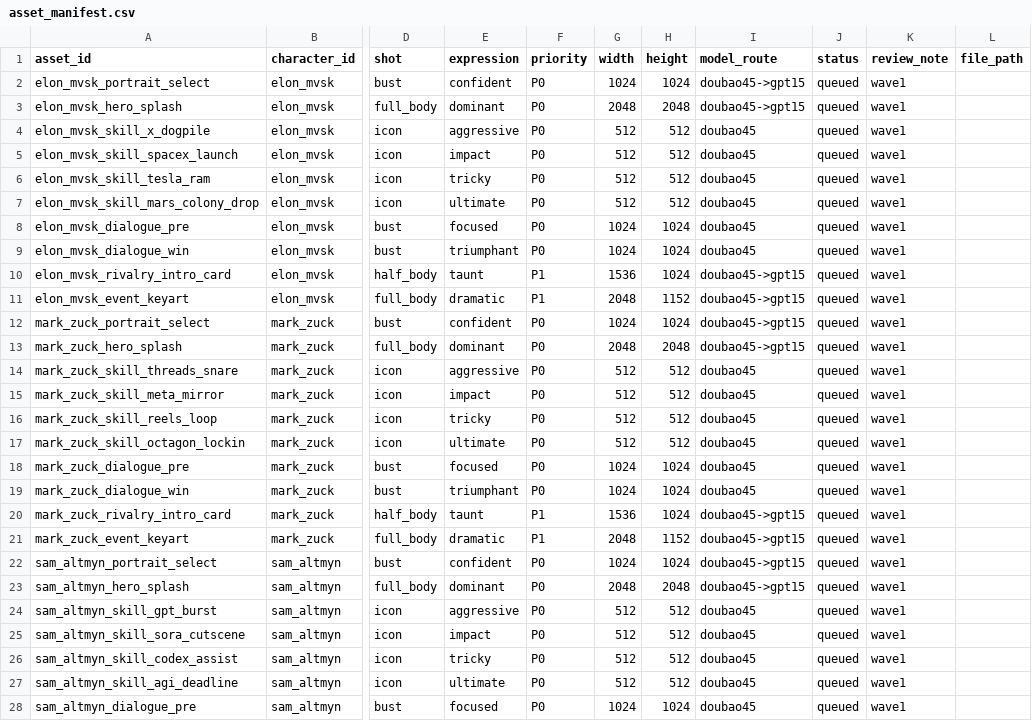
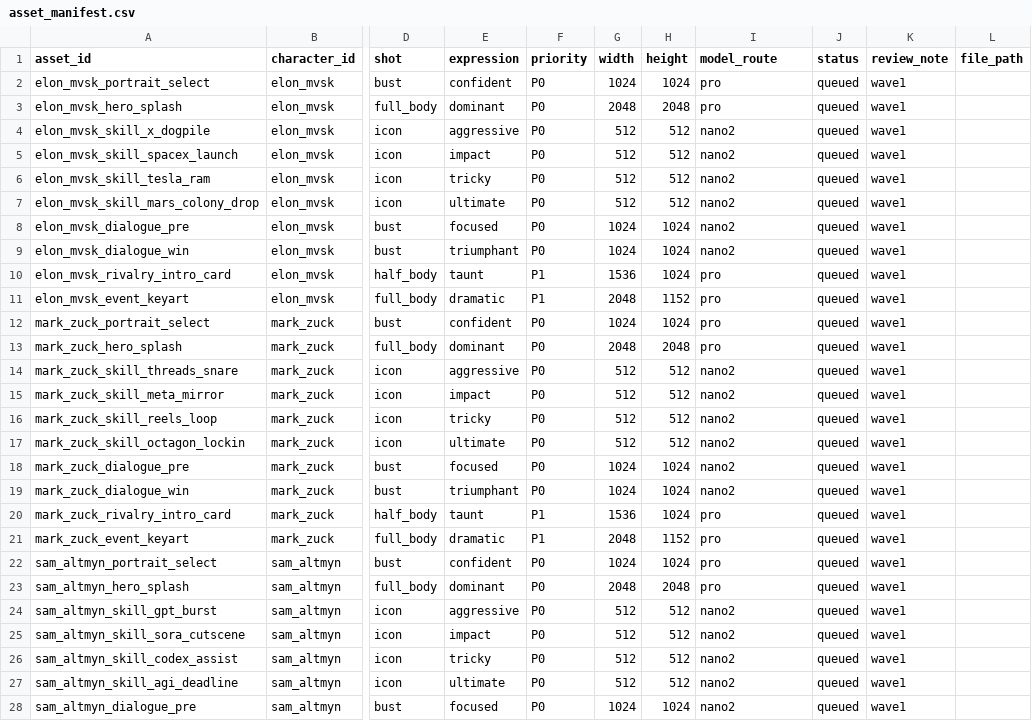
Before and after one commit to realmorrisliu/founders-fight-club, a CSV file: assets/pipeline/asset_manifest.csv, drawn as a sheet; only a part is shown, gaps mark what is left out; the diff covers the shown part only; the diff names each change by its address in the sheet, - before the commit and + after, or states it on an @@ line.

Commit message:
Add Gemini-first asset production pipeline.

```diff
--- a/assets/pipeline/asset_manifest.csv
+++ b/assets/pipeline/asset_manifest.csv
-I2:I3 (model_route): doubao45->gpt15
+I2:I3 (model_route): pro
-I4:I9 (model_route): doubao45
+I4:I9 (model_route): nano2
-I10:I13 (model_route): doubao45->gpt15
+I10:I13 (model_route): pro
-I14:I19 (model_route): doubao45
+I14:I19 (model_route): nano2
-I20:I23 (model_route): doubao45->gpt15
+I20:I23 (model_route): pro
-I24:I28 (model_route): doubao45
+I24:I28 (model_route): nano2
```
Also changed, not shown: 133 edited cells elsewhere in this file, 22 other files.
